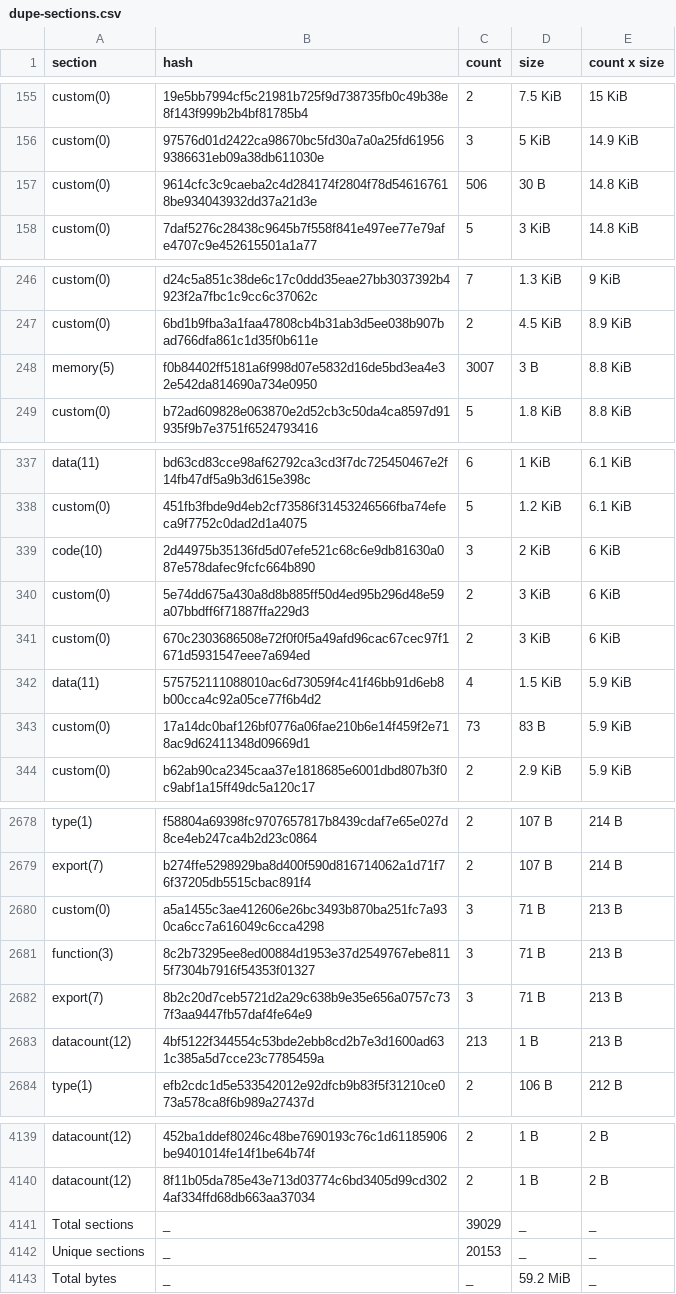
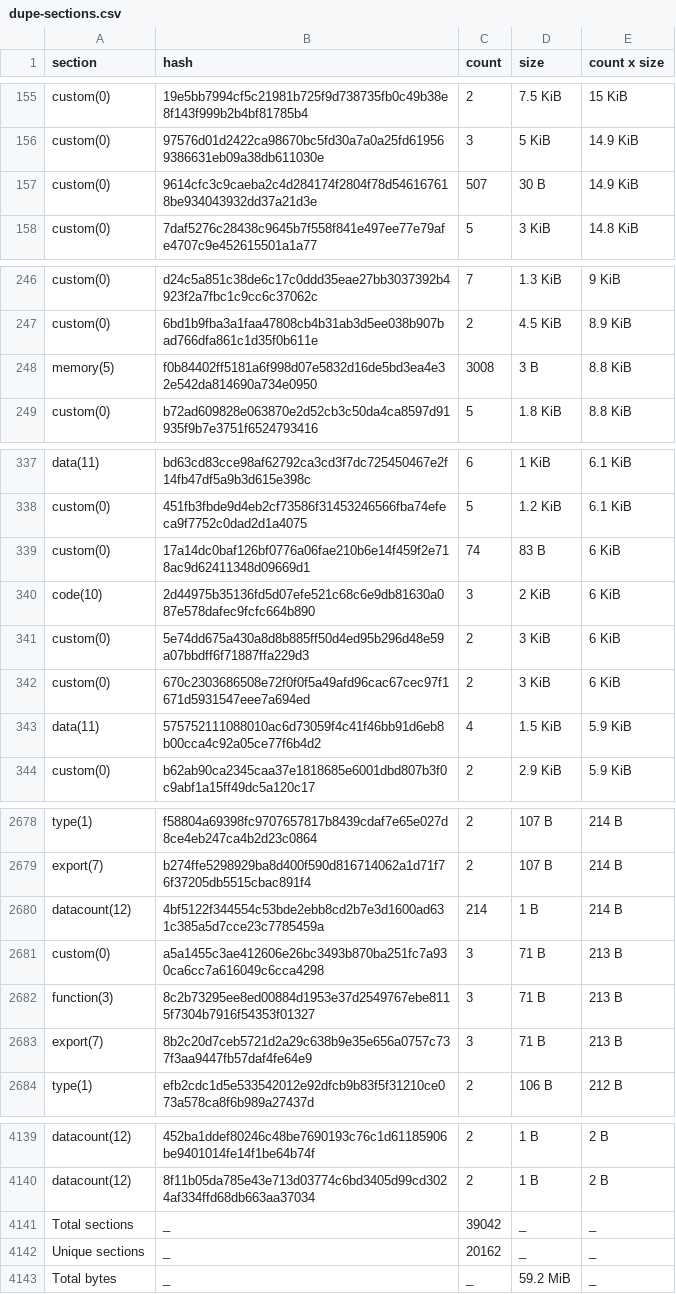
Before and after one commit to stellar-experimental/contract-wasms, a CSV file: analysis/dupe-sections.csv, drawn as a sheet; only a part is shown, gaps mark what is left out.

```diff
--- a/analysis/dupe-sections.csv
+++ b/analysis/dupe-sections.csv
@@ -156,3 +156,3 @@ custom(0),19e5bb7994cf5c21981b725f9d738735fb0c49b38e8f143f999b2b4bf81785b4,2,7.5
 custom(0),97576d01d2422ca98670bc5fd30a7a0a25fd619569386631eb09a38db611030e,3,5 KiB,14.9 KiB
-custom(0),9614cfc3c9caeba2c4d284174f2804f78d546167618be934043932dd37a21d3e,506,30 B,14.8 KiB
+custom(0),9614cfc3c9caeba2c4d284174f2804f78d546167618be934043932dd37a21d3e,507,30 B,14.9 KiB
 custom(0),7daf5276c28438c9645b7f558f841e497ee77e79afe4707c9e452615501a1a77,5,3 KiB,14.8 KiB
@@ -247,3 +247,3 @@ custom(0),d24c5a851c38de6c17c0ddd35eae27bb3037392b4923f2a7fbc1c9cc6c37062c,7,1.3
 custom(0),6bd1b9fba3a1faa47808cb4b31ab3d5ee038b907bad766dfa861c1d35f0b611e,2,4.5 KiB,8.9 KiB
-memory(5),f0b84402ff5181a6f998d07e5832d16de5bd3ea4e32e542da814690a734e0950,3007,3 B,8.8 KiB
+memory(5),f0b84402ff5181a6f998d07e5832d16de5bd3ea4e32e542da814690a734e0950,3008,3 B,8.8 KiB
 custom(0),b72ad609828e063870e2d52cb3c50da4ca8597d91935f9b7e3751f6524793416,5,1.8 KiB,8.8 KiB
@@ -338,2 +338,3 @@ data(11),bd63cd83cce98af62792ca3cd3f7dc725450467e2f14fb47df5a9b3d615e398c,6,1 Ki
 custom(0),451fb3fbde9d4eb2cf73586f31453246566fba74efeca9f7752c0dad2d1a4075,5,1.2 KiB,6.1 KiB
+custom(0),17a14dc0baf126bf0776a06fae210b6e14f459f2e718ac9d62411348d09669d1,74,83 B,6 KiB
 code(10),2d44975b35136fd5d07efe521c68c6e9db81630a087e578dafec9fcfc664b890,3,2 KiB,6 KiB
@@ -342,3 +343,2 @@ custom(0),670c2303686508e72f0f0f5a49afd96cac67cec97f1671d5931547eee7a694ed,2,3 K
 data(11),575752111088010ac6d73059f4c41f46bb91d6eb8b00cca4c92a05ce77f6b4d2,4,1.5 KiB,5.9 KiB
-custom(0),17a14dc0baf126bf0776a06fae210b6e14f459f2e718ac9d62411348d09669d1,73,83 B,5.9 KiB
 custom(0),b62ab90ca2345caa37e1818685e6001dbd807b3f0c9abf1a15ff49dc5a120c17,2,2.9 KiB,5.9 KiB
@@ -2679,2 +2679,3 @@ type(1),f58804a69398fc9707657817b8439cdaf7e65e027d8ce4eb247ca4b2d23c0864,2,107 B
 export(7),b274ffe5298929ba8d400f590d816714062a1d71f76f37205db5515cbac891f4,2,107 B,214 B
+datacount(12),4bf5122f344554c53bde2ebb8cd2b7e3d1600ad631c385a5d7cce23c7785459a,214,1 B,214 B
 custom(0),a5a1455c3ae412606e26bc3493b870ba251fc7a930ca6cc7a616049c6cca4298,3,71 B,213 B
@@ -2682,3 +2683,2 @@ function(3),8c2b73295ee8ed00884d1953e37d2549767ebe8115f7304b7916f54353f01327,3,7
 export(7),8b2c20d7ceb5721d2a29c638b9e35e656a0757c737f3aa9447fb57daf4fe64e9,3,71 B,213 B
-datacount(12),4bf5122f344554c53bde2ebb8cd2b7e3d1600ad631c385a5d7cce23c7785459a,213,1 B,213 B
 type(1),efb2cdc1d5e533542012e92dfcb9b83f5f31210ce073a578ca8f6b989a27437d,2,106 B,212 B
@@ -4140,4 +4140,4 @@ datacount(12),452ba1ddef80246c48be7690193c76c1d61185906be9401014fe14f1be64b74f,2
 datacount(12),8f11b05da785e43e713d03774c6bd3405d99cd3024af334ffd68db663aa37034,2,1 B,2 B
-Total sections,_,39029,_,_
-Unique sections,_,20153,_,_
+Total sections,_,39042,_,_
+Unique sections,_,20162,_,_
 Total bytes,_,_,59.2 MiB,_
```
Also changed, not shown: analysis/count_instances_per_wasm.csv, analysis/dupe-code.csv, 19 other files.
